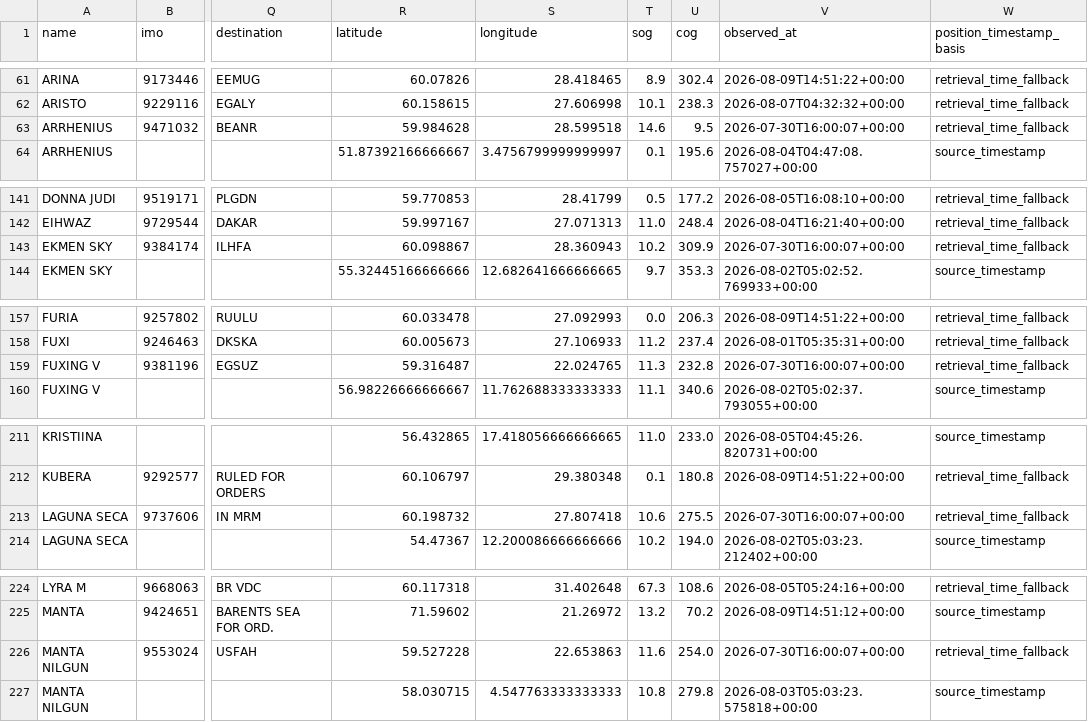
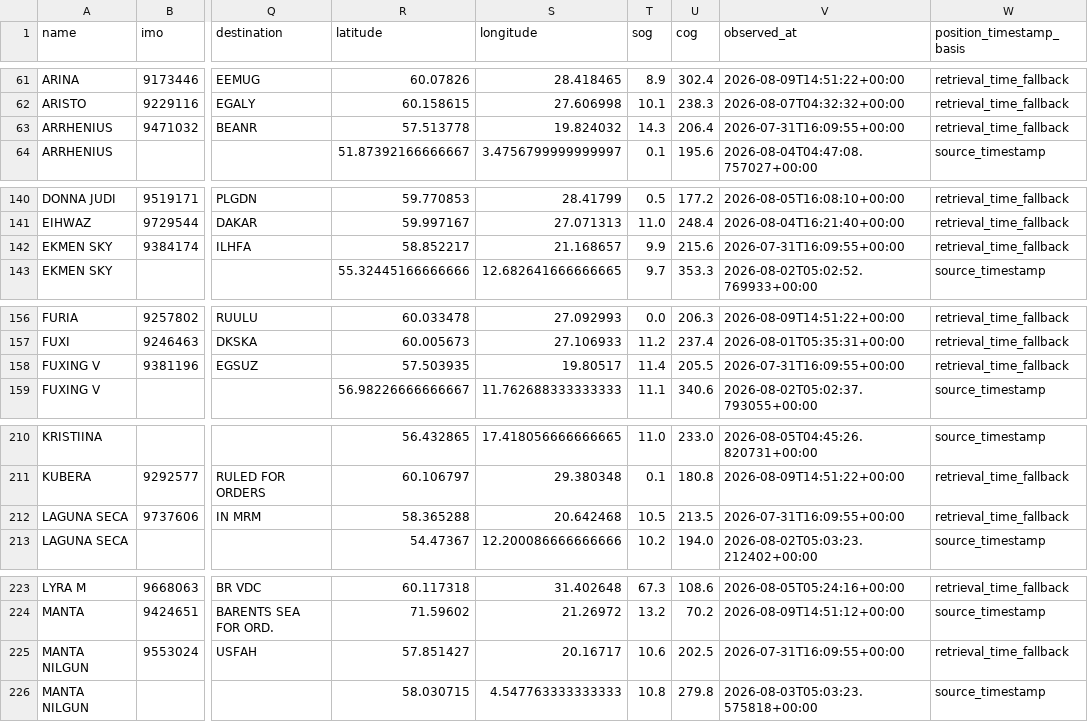
Before and after one commit to mowlsint/VoodooWhiskers, a CSV file: public/downloads/voi_list_latest.csv, drawn as a sheet; only a part is shown, gaps mark what is left out; addresses are those after the commit; the diff covers the shown part only; the diff names each change by its address in the sheet, - before the commit and + after, or states it on an @@ line.

```diff
--- a/public/downloads/voi_list_latest.csv
+++ b/public/downloads/voi_list_latest.csv
-R63 (latitude): 59.984628
+R63 (latitude): 57.513778
-S63 (longitude): 28.599518
+S63 (longitude): 19.824032
-T63 (sog): 14.6
+T63 (sog): 14.3
-U63 (cog): 9.5
+U63 (cog): 206.4
-V63 (observed_at): 2026-07-30T16:00:07+00:00
+V63 (observed_at): 2026-07-31T16:09:55+00:00
-R142 (latitude): 60.098867
+R142 (latitude): 58.852217
-S142 (longitude): 28.360943
+S142 (longitude): 21.168657
-T142 (sog): 10.2
+T142 (sog): 9.9
-U142 (cog): 309.9
+U142 (cog): 215.6
-V142 (observed_at): 2026-07-30T16:00:07+00:00
+V142 (observed_at): 2026-07-31T16:09:55+00:00
-R158 (latitude): 59.316487
+R158 (latitude): 57.503935
-S158 (longitude): 22.024765
+S158 (longitude): 19.80517
-T158 (sog): 11.3
+T158 (sog): 11.4
-U158 (cog): 232.8
+U158 (cog): 205.5
-V158 (observed_at): 2026-07-30T16:00:07+00:00
+V158 (observed_at): 2026-07-31T16:09:55+00:00
-R212 (latitude): 60.198732
+R212 (latitude): 58.365288
-S212 (longitude): 27.807418
+S212 (longitude): 20.642468
-T212 (sog): 10.6
+T212 (sog): 10.5
-U212 (cog): 275.5
+U212 (cog): 213.5
-V212 (observed_at): 2026-07-30T16:00:07+00:00
+V212 (observed_at): 2026-07-31T16:09:55+00:00
-R225 (latitude): 59.527228
+R225 (latitude): 57.851427
-S225 (longitude): 22.653863
+S225 (longitude): 20.16717
-T225 (sog): 11.6
+T225 (sog): 10.6
-U225 (cog): 254.0
+U225 (cog): 202.5
-V225 (observed_at): 2026-07-30T16:00:07+00:00
+V225 (observed_at): 2026-07-31T16:09:55+00:00
```
Also changed, not shown: 1 removed row and 74 edited cells elsewhere in this file, public/downloads/infrastructure_watch_latest.csv, 20 other files.
